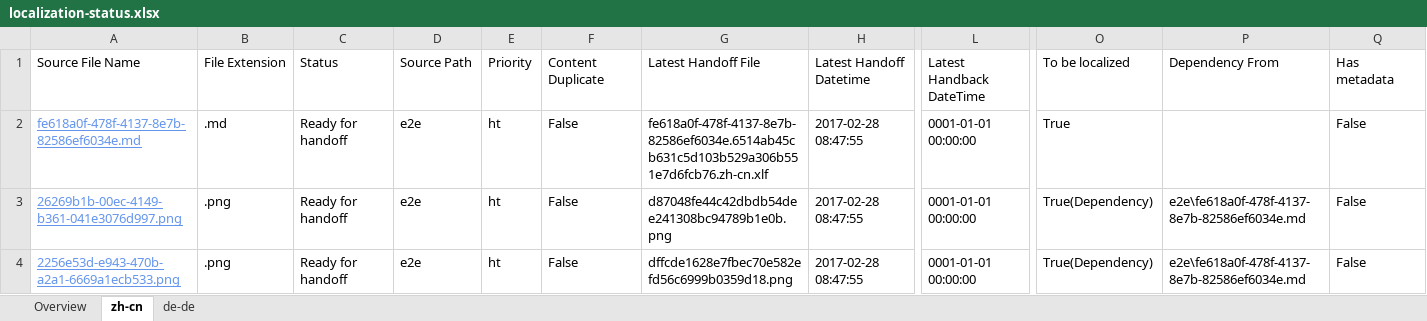
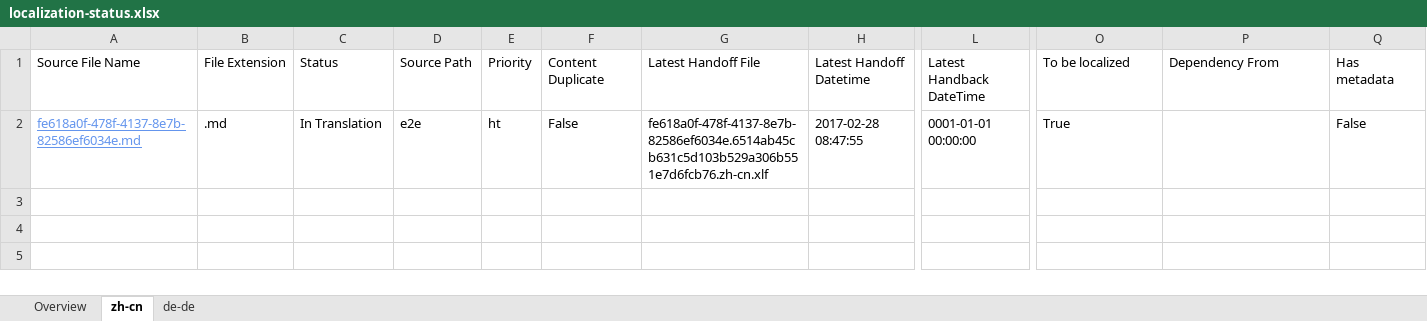
Before and after one commit to OpenLocalizationTestOrg/ol-test4-handback, an Excel workbook: ol-handback/OpenLocalizationTestOrg/ol-test4/xinjiang/localization-status.xlsx, sheet zh-cn, drawn as a sheet; only a part is shown, gaps mark what is left out; values as stored, in another font and other column widths than the file's, no borders; table styles not drawn; rows hold the shown columns only; the diff names each change by its address in the sheet, - before the commit and + after, or states it on an @@ line.

```diff
--- a/ol-handback/OpenLocalizationTestOrg/ol-test4/xinjiang/localization-status.xlsx (sheet zh-cn)
+++ b/ol-handback/OpenLocalizationTestOrg/ol-test4/xinjiang/localization-status.xlsx (sheet zh-cn)
-C2: Ready for handoff
+C2: In Translation
-row 3: 26269b1b-00ec-4149-b361-041e3076d997.png | .png | Ready for handoff | e2e | ht | False | d87048fe44c42dbdb54dee241308bc94789b1e0b.png | 2017-02-28 08:47:55 | 0001-01-01 00:00:00 | True(Dependency) | e2e\fe618a0f-478f-4137-8e7b-82586ef6034e.md | False
-row 4: 2256e53d-e943-470b-a2a1-6669a1ecb533.png | .png | Ready for handoff | e2e | ht | False | dffcde1628e7fbec70e582efd56c6999b0359d18.png | 2017-02-28 08:47:55 | 0001-01-01 00:00:00 | True(Dependency) | e2e\fe618a0f-478f-4137-8e7b-82586ef6034e.md | False
```
Also changed, not shown: sheet de-de, sheet Overview.
